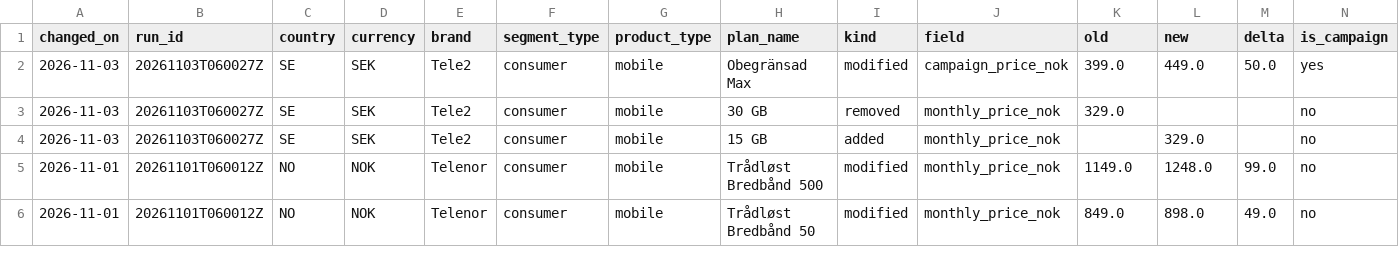
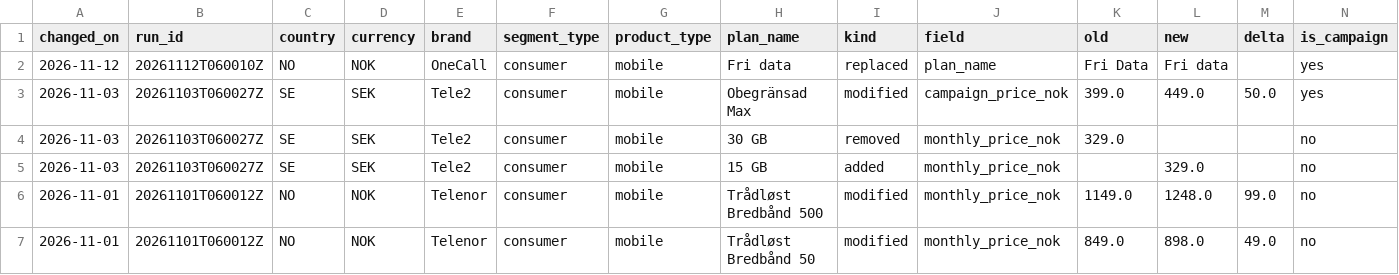
Before and after one commit to markusheiberg/telco-price-data, a CSV file: price_changes.csv, drawn as a sheet; only a part is shown.

```diff
--- a/price_changes.csv
+++ b/price_changes.csv
@@ -1,2 +1,3 @@
 changed_on,run_id,country,currency,brand,segment_type,product_type,plan_name,kind,field,old,new,delta,is_campaign
+2026-11-12,20261112T060010Z,NO,NOK,OneCall,consumer,mobile,Fri data,replaced,plan_name,Fri Data,Fri data,,yes
 2026-11-03,20261103T060027Z,SE,SEK,Tele2,consumer,mobile,Obegränsad Max,modified,campaign_price_nok,399.0,449.0,50.0,yes
```
Also changed, not shown: latest_prices.csv, 1 other file.
